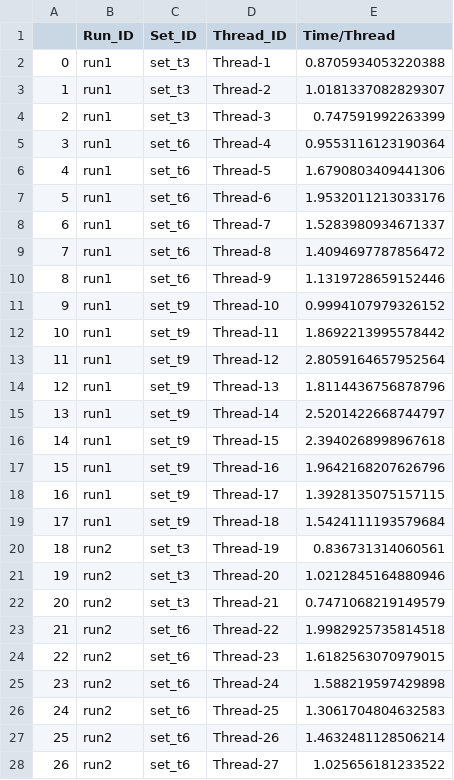
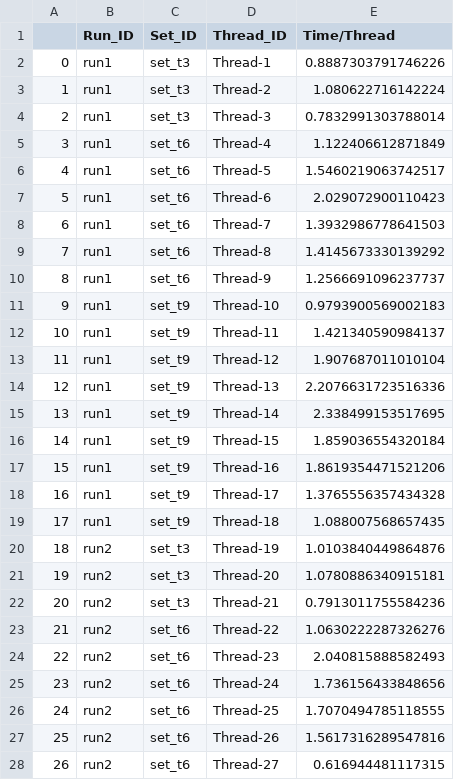
Before and after one commit to SD2E/synbiohub_adapter, a CSV file: outputs/Set_fr30_125_iter3_s3.csv, drawn as a sheet; only a part is shown; the diff covers the shown part only.

```diff
--- a/outputs/Set_fr30_125_iter3_s3.csv
+++ b/outputs/Set_fr30_125_iter3_s3.csv
@@ -1,28 +1,28 @@
 ,Run_ID,Set_ID,Thread_ID,Time/Thread
-0,run1,set_t3,Thread-1,0.8705934053220388
-1,run1,set_t3,Thread-2,1.0181337082829307
-2,run1,set_t3,Thread-3,0.747591992263399
-3,run1,set_t6,Thread-4,0.9553116123190364
-4,run1,set_t6,Thread-5,1.6790803409441306
-5,run1,set_t6,Thread-6,1.9532011213033176
-6,run1,set_t6,Thread-7,1.5283980934671337
-7,run1,set_t6,Thread-8,1.4094697787856472
-8,run1,set_t6,Thread-9,1.1319728659152446
-9,run1,set_t9,Thread-10,0.9994107979326152
-10,run1,set_t9,Thread-11,1.8692213995578442
-11,run1,set_t9,Thread-12,2.8059164657952564
-12,run1,set_t9,Thread-13,1.8114436756878796
-13,run1,set_t9,Thread-14,2.5201422668744797
-14,run1,set_t9,Thread-15,2.3940268998967618
-15,run1,set_t9,Thread-16,1.9642168207626796
-16,run1,set_t9,Thread-17,1.3928135075157115
-17,run1,set_t9,Thread-18,1.5424111193579684
-18,run2,set_t3,Thread-19,0.836731314060561
-19,run2,set_t3,Thread-20,1.0212845164880946
-20,run2,set_t3,Thread-21,0.7471068219149579
-21,run2,set_t6,Thread-22,1.9982925735814518
-22,run2,set_t6,Thread-23,1.6182563070979015
-23,run2,set_t6,Thread-24,1.588219597429898
-24,run2,set_t6,Thread-25,1.3061704804632583
-25,run2,set_t6,Thread-26,1.4632481128506214
-26,run2,set_t6,Thread-27,1.025656181233522
+0,run1,set_t3,Thread-1,0.8887303791746226
+1,run1,set_t3,Thread-2,1.080622716142224
+2,run1,set_t3,Thread-3,0.7832991303788014
+3,run1,set_t6,Thread-4,1.122406612871849
+4,run1,set_t6,Thread-5,1.5460219063742517
+5,run1,set_t6,Thread-6,2.029072900110423
+6,run1,set_t6,Thread-7,1.3932986778641503
+7,run1,set_t6,Thread-8,1.4145673330139292
+8,run1,set_t6,Thread-9,1.2566691096237737
+9,run1,set_t9,Thread-10,0.9793900569002183
+10,run1,set_t9,Thread-11,1.421340590984137
+11,run1,set_t9,Thread-12,1.907687011010104
+12,run1,set_t9,Thread-13,2.2076631723516336
+13,run1,set_t9,Thread-14,2.338499153517695
+14,run1,set_t9,Thread-15,1.859036554320184
+15,run1,set_t9,Thread-16,1.8619354471521206
+16,run1,set_t9,Thread-17,1.3765556357434328
+17,run1,set_t9,Thread-18,1.088007568657435
+18,run2,set_t3,Thread-19,1.0103840449864876
+19,run2,set_t3,Thread-20,1.0780886340915181
+20,run2,set_t3,Thread-21,0.7913011755584236
+21,run2,set_t6,Thread-22,1.0630222287326276
+22,run2,set_t6,Thread-23,2.040815888582493
+23,run2,set_t6,Thread-24,1.736156433848656
+24,run2,set_t6,Thread-25,1.7070494785118555
+25,run2,set_t6,Thread-26,1.5617316289547816
+26,run2,set_t6,Thread-27,0.616944481117315
```
Also changed, not shown: 27 edited cells elsewhere in this file, 2 other files.
